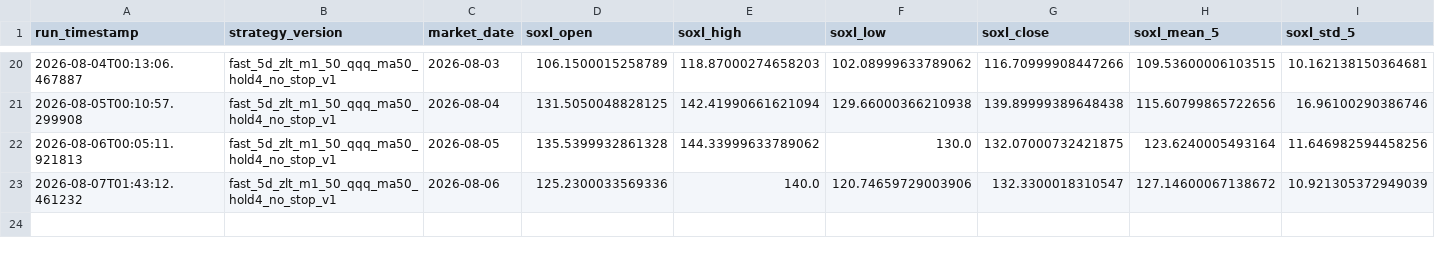
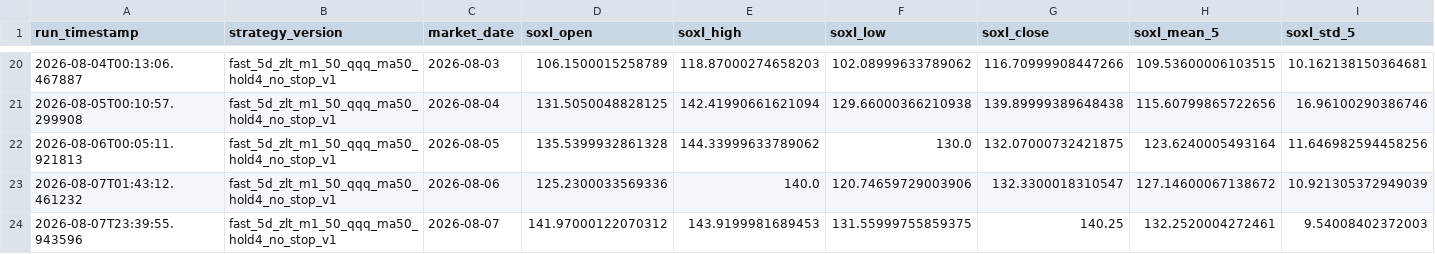
Before and after one commit to shoexue/soxl-bot, a CSV file: data/paper/paper_daily_log.csv, drawn as a sheet; only a part is shown, gaps mark what is left out; rows hold the shown columns only; the diff names each change by its address in the sheet, - before the commit and + after, or states it on an @@ line.

```diff
--- a/data/paper/paper_daily_log.csv
+++ b/data/paper/paper_daily_log.csv
+row 24: 2026-08-07T23:39:55.943596 | fast_5d_zlt_m1_50_qqq_ma50_hold4_no_stop_v1 | 2026-08-07 | 141.97000122070312 | 143.9199981689453 | 131.55999755859375 | 140.25 | 132.2520004272461 | 9.54008402372003
```
Also changed, not shown: 1 other file.
